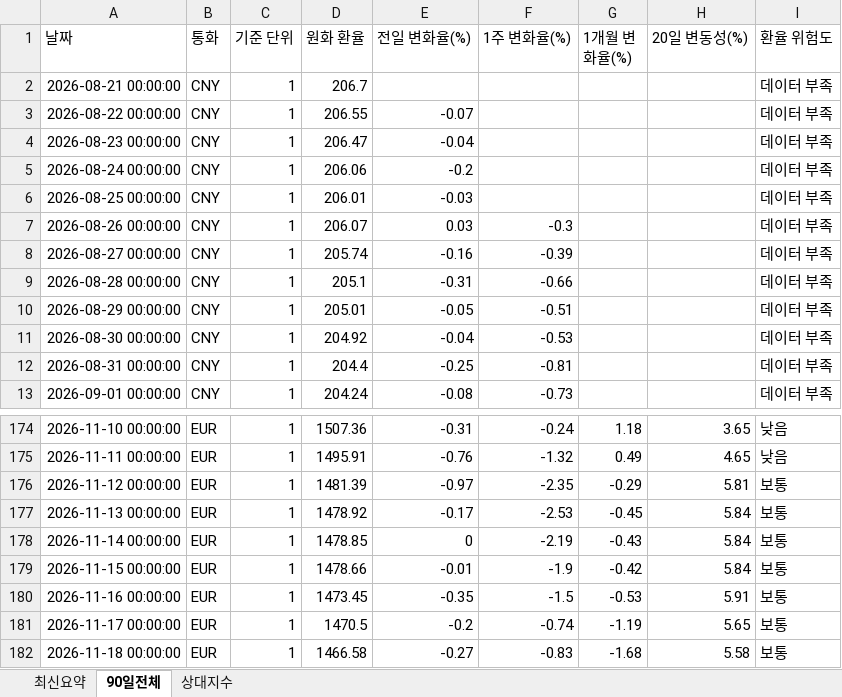
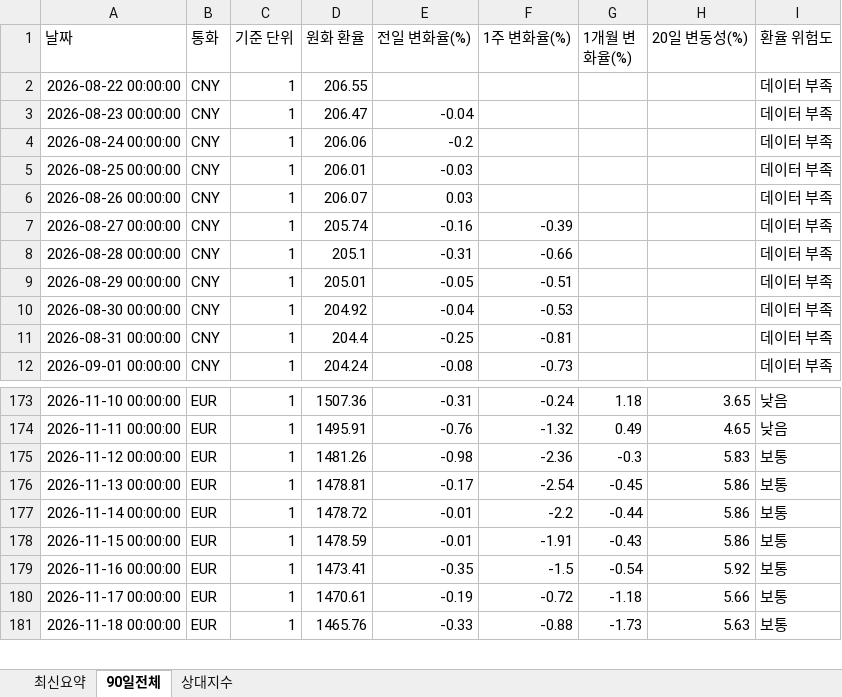
Before and after one commit to wnsdnjs867-svg/4-, an Excel workbook: trade_fx_dashboard.xlsx, sheet 90일전체, drawn as a sheet; only a part is shown, gaps mark what is left out; values as stored, in another font and other column widths than the file's, no borders; removed rows and columns are numbered as before the commit, all else as after; the diff covers the shown part only; the diff names each change by its address in the sheet, - before the commit and + after, or states it on an @@ line.

```diff
--- a/trade_fx_dashboard.xlsx (sheet 90일전체)
+++ b/trade_fx_dashboard.xlsx (sheet 90일전체)
-row 2: 2026-08-21 00:00:00 | CNY | 1 | 206.7 |  |  |  |  | 데이터 부족
-E2 (전일 변화율(%)): -0.07
+E2 (전일 변화율(%)): (empty)
-F6 (1주 변화율(%)): -0.3
+F6 (1주 변화율(%)): (empty)
-D175 (원화 환율): 1481.39
+D175 (원화 환율): 1481.26
-E175 (전일 변화율(%)): -0.97
+E175 (전일 변화율(%)): -0.98
-F175 (1주 변화율(%)): -2.35
+F175 (1주 변화율(%)): -2.36
-G175 (1개월 변화율(%)): -0.29
+G175 (1개월 변화율(%)): -0.3
-H175 (20일 변동성(%)): 5.81
+H175 (20일 변동성(%)): 5.83
-D176 (원화 환율): 1478.92
+D176 (원화 환율): 1478.81
-F176 (1주 변화율(%)): -2.53
+F176 (1주 변화율(%)): -2.54
-H176:H178 (20일 변동성(%)): 5.84
+H176:H178 (20일 변동성(%)): 5.86
-D177 (원화 환율): 1478.85
+D177 (원화 환율): 1478.72
-E177 (전일 변화율(%)): 0
+E177 (전일 변화율(%)): -0.01
-F177 (1주 변화율(%)): -2.19
+F177 (1주 변화율(%)): -2.2
-G177 (1개월 변화율(%)): -0.43
+G177 (1개월 변화율(%)): -0.44
-D178 (원화 환율): 1478.66
+D178 (원화 환율): 1478.59
-F178 (1주 변화율(%)): -1.9
+F178 (1주 변화율(%)): -1.91
-G178 (1개월 변화율(%)): -0.42
+G178 (1개월 변화율(%)): -0.43
-D179 (원화 환율): 1473.45
+D179 (원화 환율): 1473.41
-G179 (1개월 변화율(%)): -0.53
+G179 (1개월 변화율(%)): -0.54
-H179 (20일 변동성(%)): 5.91
+H179 (20일 변동성(%)): 5.92
-D180 (원화 환율): 1470.5
+D180 (원화 환율): 1470.61
-E180 (전일 변화율(%)): -0.2
+E180 (전일 변화율(%)): -0.19
-F180 (1주 변화율(%)): -0.74
+F180 (1주 변화율(%)): -0.72
-G180 (1개월 변화율(%)): -1.19
+G180 (1개월 변화율(%)): -1.18
-H180 (20일 변동성(%)): 5.65
+H180 (20일 변동성(%)): 5.66
-D181 (원화 환율): 1466.58
+D181 (원화 환율): 1465.76
-E181 (전일 변화율(%)): -0.27
+E181 (전일 변화율(%)): -0.33
-F181 (1주 변화율(%)): -0.83
+F181 (1주 변화율(%)): -0.88
-G181 (1개월 변화율(%)): -1.68
+G181 (1개월 변화율(%)): -1.73
-H181 (20일 변동성(%)): 5.58
+H181 (20일 변동성(%)): 5.63
```
Also changed, not shown: 4 added rows, 3 removed rows and 83 edited cells elsewhere in this sheet, sheet 상대지수, sheet 최신요약, 1 other file.
